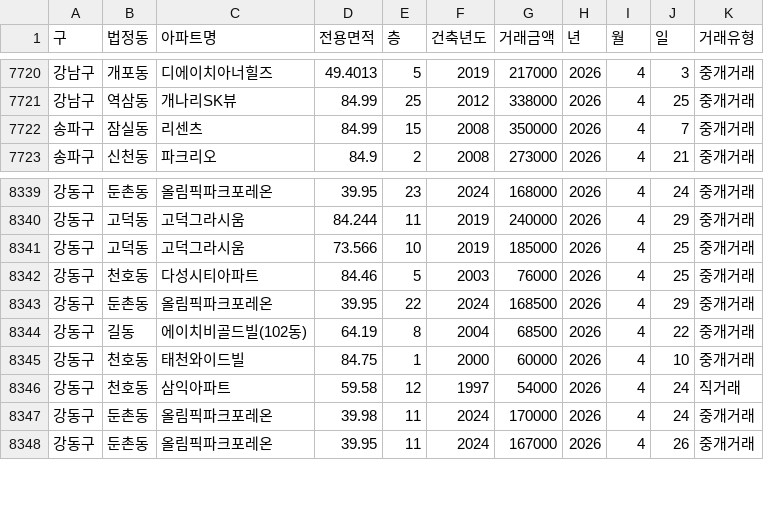
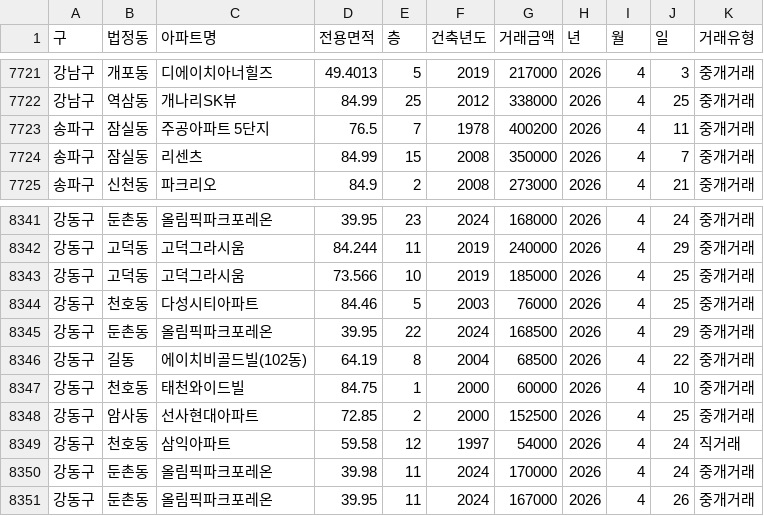
Before and after one commit to sean794/Real-Estate, a CSV file: data/apt_trade/202604.csv, drawn as a sheet; only a part is shown, gaps mark what is left out; the diff covers the shown part only; the diff names each change by its address in the sheet, - before the commit and + after, or states it on an @@ line.

```diff
--- a/data/apt_trade/202604.csv
+++ b/data/apt_trade/202604.csv
+row 7723: 송파구 | 잠실동 | 주공아파트 5단지 | 76.5 | 7 | 1978 | 400200 | 2026 | 4 | 11 | 중개거래
+row 8348: 강동구 | 암사동 | 선사현대아파트 | 72.85 | 2 | 2000 | 152500 | 2026 | 4 | 25 | 중개거래
```
Also changed, not shown: 3 added rows and 2 removed rows elsewhere in this file, data/apt_rent/202605.csv, 5 other files.
